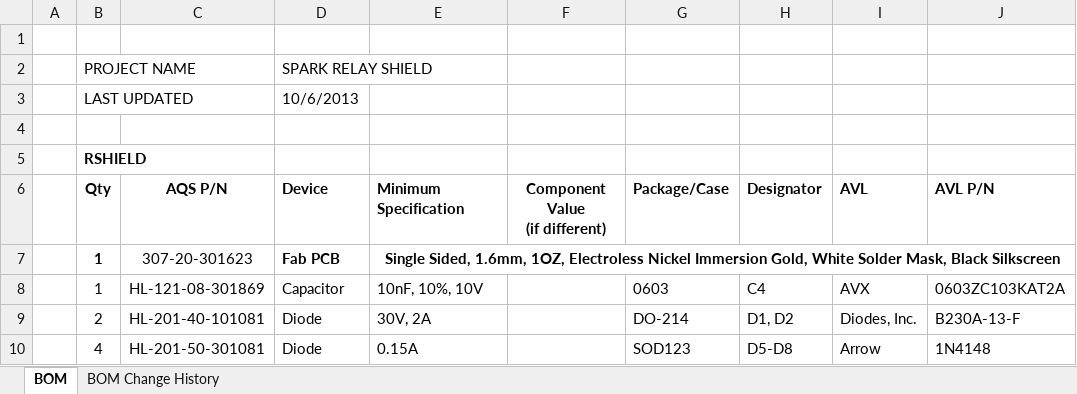
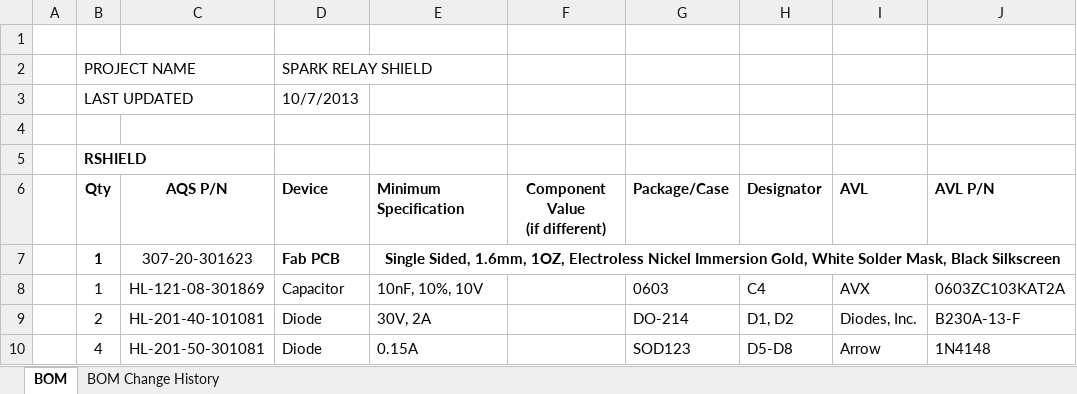
Before and after one commit to particle-iot/shields, an Excel workbook: Relay Shield/Bill of Materials/rshield-bom-v1-131006.xlsx, sheet BOM, drawn as a sheet; only a part is shown; values as stored, in another font and other column widths than the file's, no borders; the diff names each change by its address in the sheet, - before the commit and + after, or states it on an @@ line.

```diff
--- a/Relay Shield/Bill of Materials/rshield-bom-v1-131006.xlsx (sheet BOM)
+++ b/Relay Shield/Bill of Materials/rshield-bom-v1-131006.xlsx (sheet BOM)
-D3: 10/6/2013
+D3: 10/7/2013
```
Also changed, not shown: Battery Shield/battery-shield-smallinductor/Bill of Materials/bshield-bom-v1-131006.xlsx, Programmer Shield/Bill of Materials/pshield-bom-v1-131006.xlsx, 1 other file.
